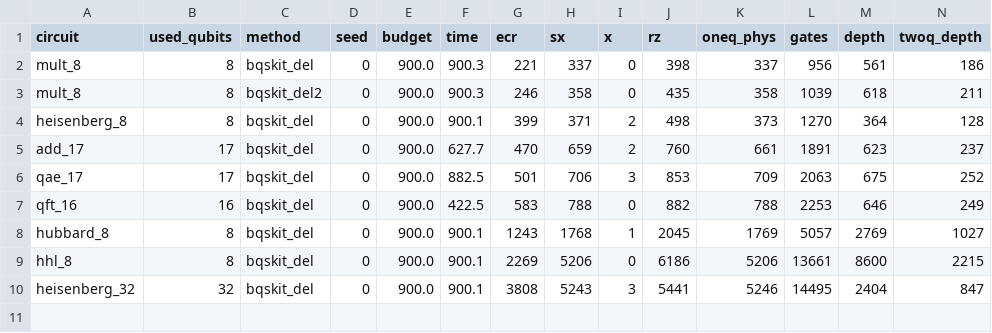
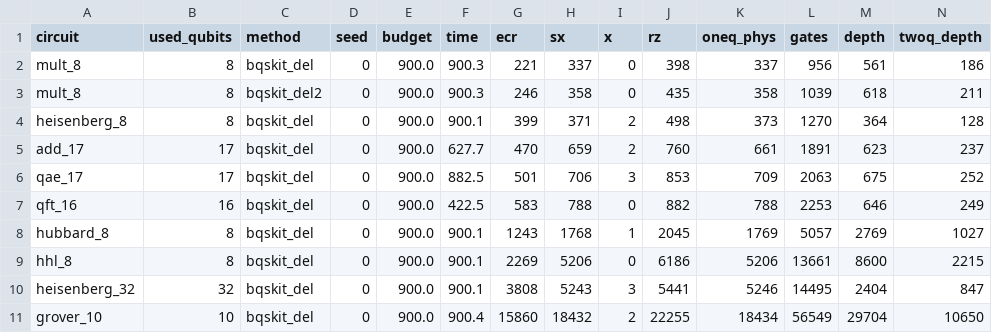
Before and after one commit to mwalidcharrwi/PSO_Optimization, a CSV file: results/ibm_revision/bqskit_del/results.csv, drawn as a sheet; only a part is shown; rows hold the shown columns only; the diff names each change by its address in the sheet, - before the commit and + after, or states it on an @@ line.

```diff
--- a/results/ibm_revision/bqskit_del/results.csv
+++ b/results/ibm_revision/bqskit_del/results.csv
+row 11: grover_10 | 10 | bqskit_del | 0 | 900.0 | 900.4 | 15860 | 18432 | 2 | 22255 | 18434 | 56549 | 29704 | 10650
```
Also changed, not shown: 3 other files.
